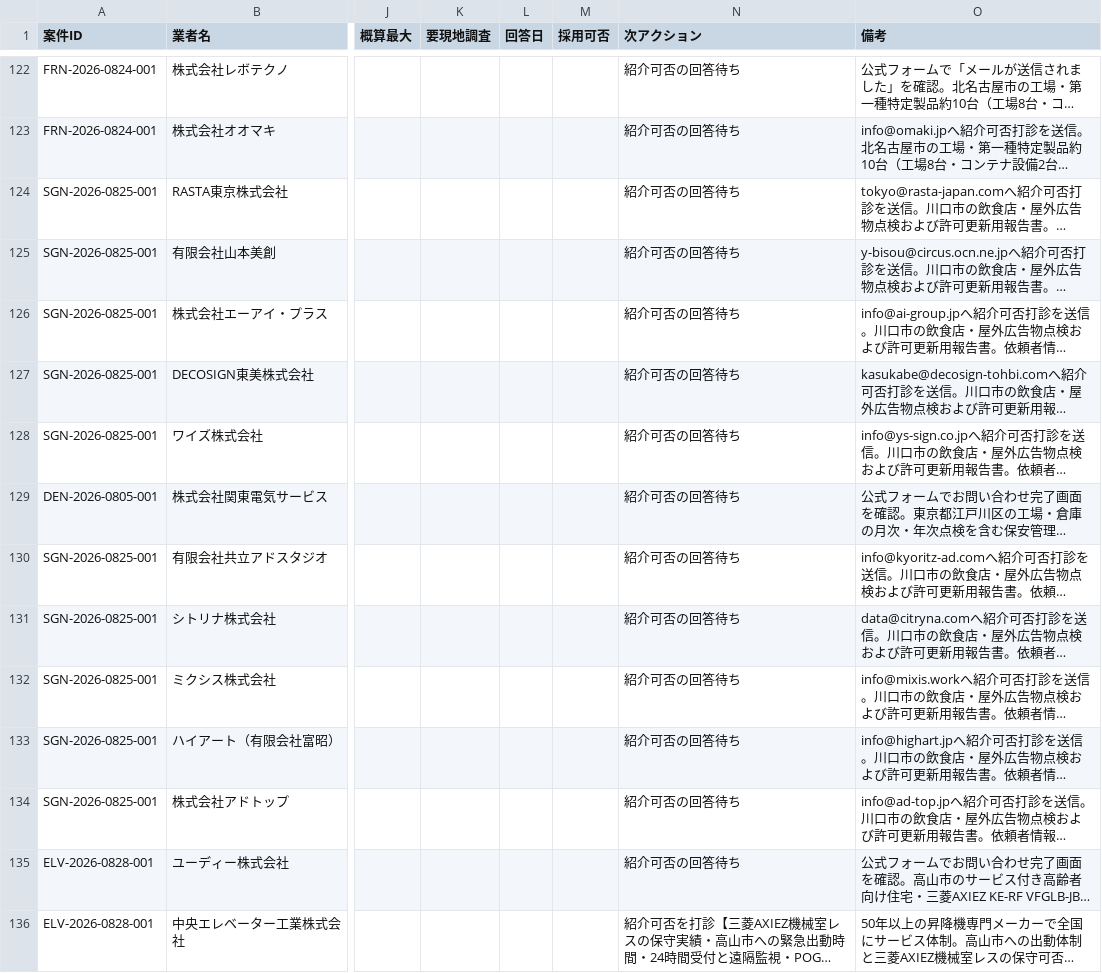
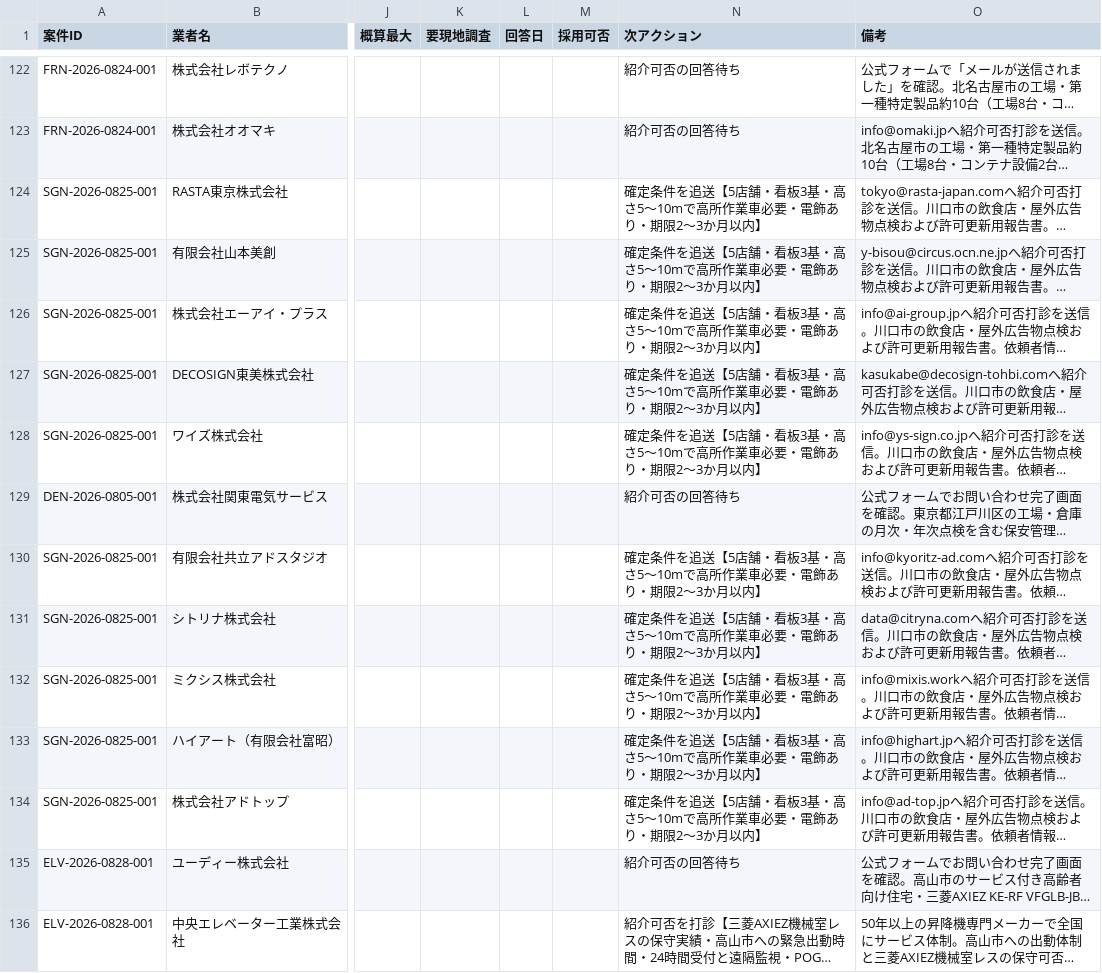
Before and after one commit to kkeisuke0407-crypto/local-support.jp, a CSV file: docs/sheet-tab2-quotes.csv, drawn as a sheet; only a part is shown, gaps mark what is left out; long unchanged cells end in …; the diff names each change by its address in the sheet, - before the commit and + after, or states it on an @@ line.

```diff
--- a/docs/sheet-tab2-quotes.csv
+++ b/docs/sheet-tab2-quotes.csv
-N124:N128 (次アクション): 紹介可否の回答待ち
+N124:N128 (次アクション): 確定条件を追送【5店舗・看板3基・高さ5〜10mで高所作業車必要・電飾あり・期限2〜3か月以内】
-N130:N134 (次アクション): 紹介可否の回答待ち
+N130:N134 (次アクション): 確定条件を追送【5店舗・看板3基・高さ5〜10mで高所作業車必要・電飾あり・期限2〜3か月以内】
```
Also changed, not shown: docs/sheet-tab1-cases.csv.
